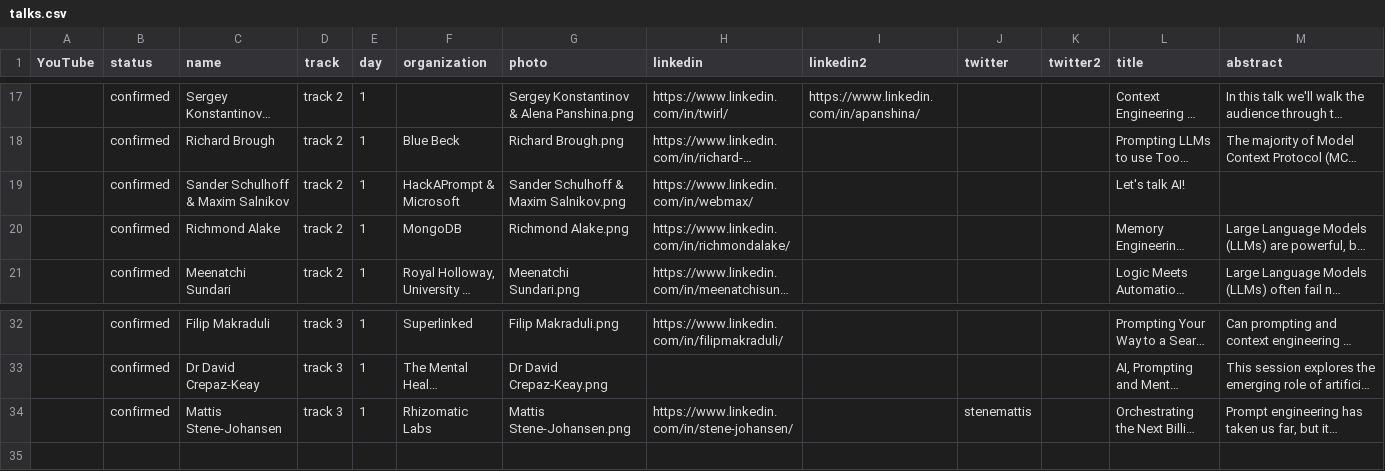
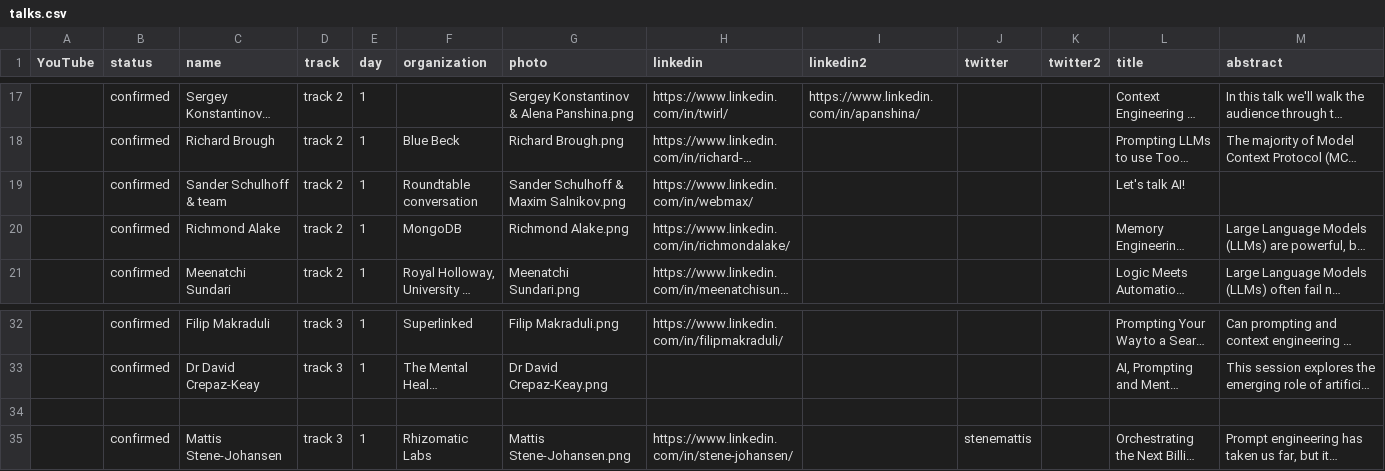
Before and after one commit to Prompt-Engineering-Conference/2026.promptengineering.rocks, a CSV file: home/_db/talks.csv, drawn as a sheet; only a part is shown, gaps mark what is left out; long unchanged cells end in …; rows hold the shown columns only; the diff names each change by its address in the sheet, - before the commit and + after, or states it on an @@ line.

Commit message:
Update talks.csv

```diff
--- a/home/_db/talks.csv
+++ b/home/_db/talks.csv
-C19 (name): Sander Schulhoff & Maxim Salnikov
+C19 (name): Sander Schulhoff & team
-F19 (organization): HackAPrompt & Microsoft
+F19 (organization): Roundtable conversation
+row 34: (empty)
```
